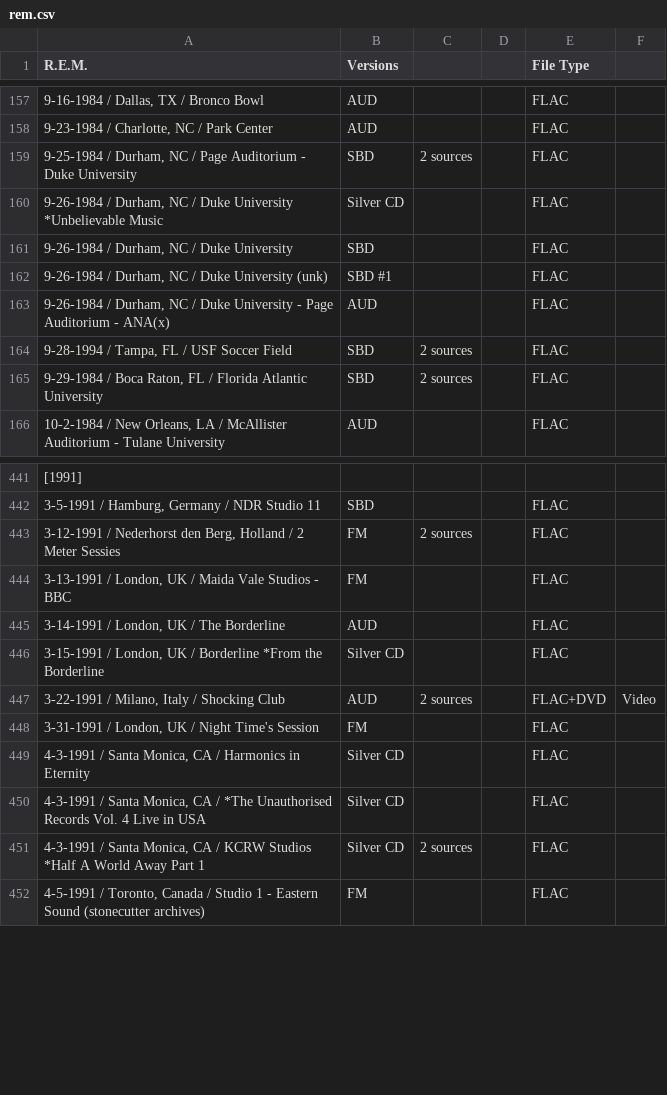
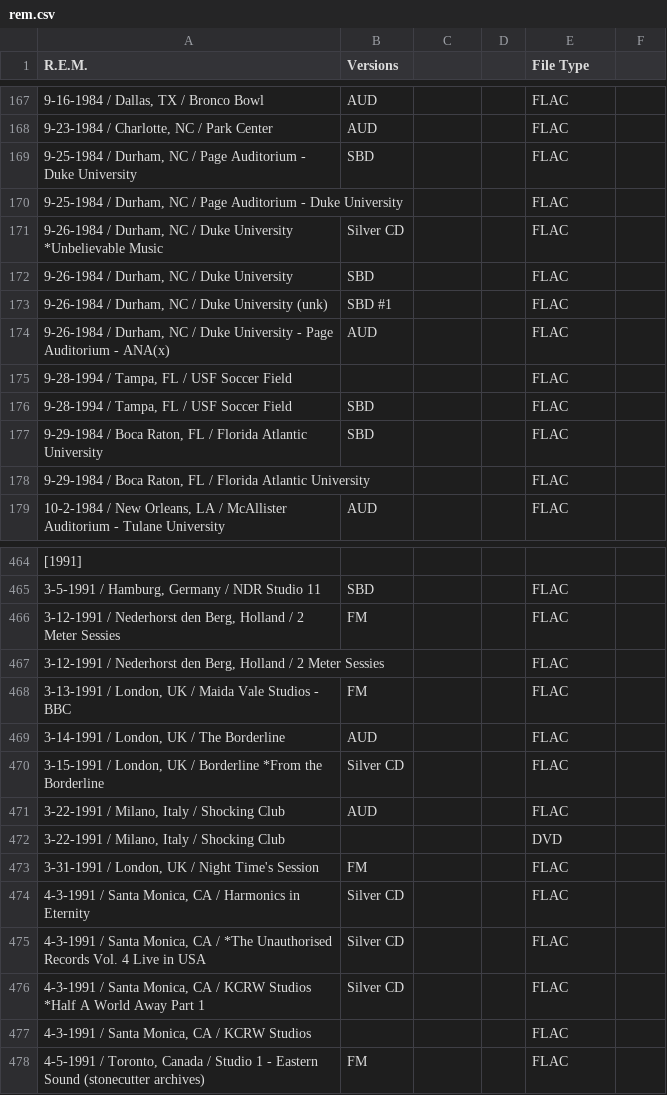
Before and after one commit to dudethatsclassic/shynomi-archive, a CSV file: artists/rem.csv, drawn as a sheet; only a part is shown, gaps mark what is left out; addresses are those after the commit; the diff covers the shown part only; the diff names each change by its address in the sheet, - before the commit and + after, or states it on an @@ line.

```diff
--- a/artists/rem.csv
+++ b/artists/rem.csv
-C169: 2 sources
+C169: (empty)
+row 170: 9-25-1984 / Durham, NC / Page Auditorium - Duke University |  |  |  | FLAC
+row 175: 9-28-1994 / Tampa, FL / USF Soccer Field |  |  |  | FLAC
-C176:C177: 2 sources
+C176:C177: (empty)
+row 178: 9-29-1984 / Boca Raton, FL / Florida Atlantic University |  |  |  | FLAC
-C466: 2 sources
+C466: (empty)
+row 467: 3-12-1991 / Nederhorst den Berg, Holland / 2 Meter Sessies |  |  |  | FLAC
-C471: 2 sources
+C471: (empty)
-E471 (File Type): FLAC+DVD
+E471 (File Type): FLAC
-F471: Video
+F471: (empty)
+row 472: 3-22-1991 / Milano, Italy / Shocking Club |  |  |  | DVD
-C476: 2 sources
+C476: (empty)
+row 477: 4-3-1991 / Santa Monica, CA / KCRW Studios |  |  |  | FLAC
```
Also changed, not shown: 45 added rows, 1 removed row and 54 edited cells elsewhere in this file.
